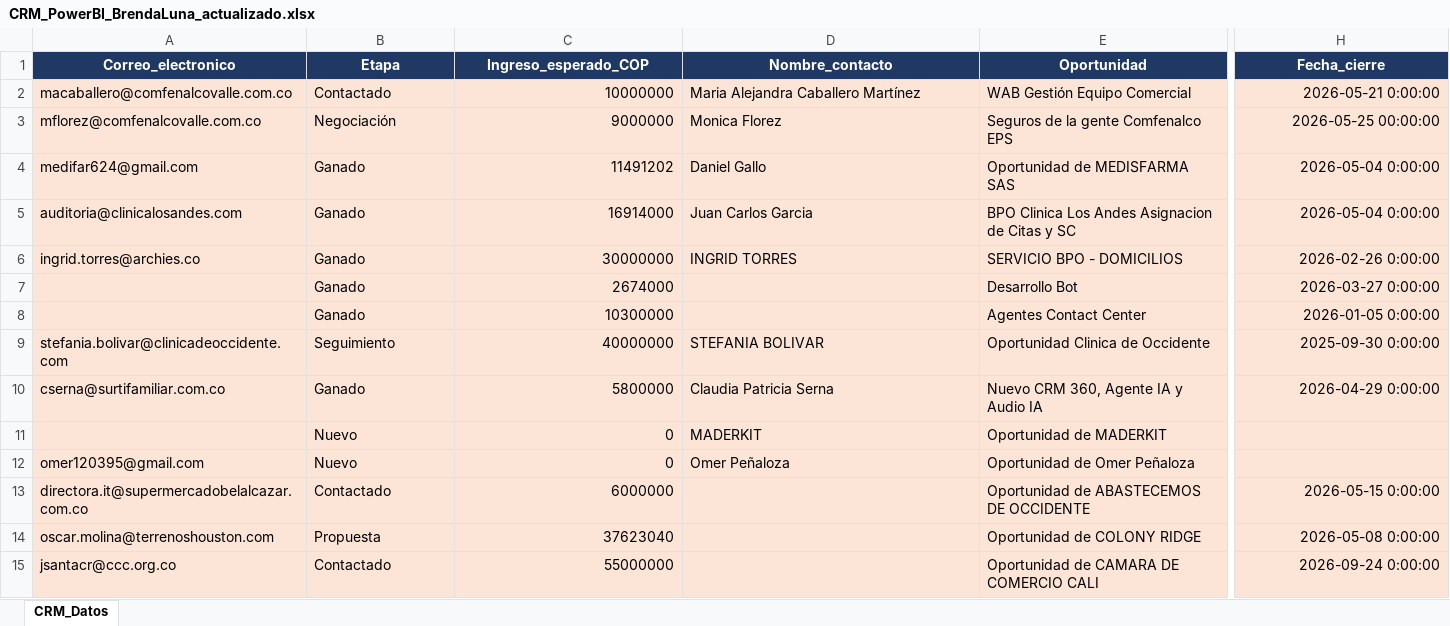
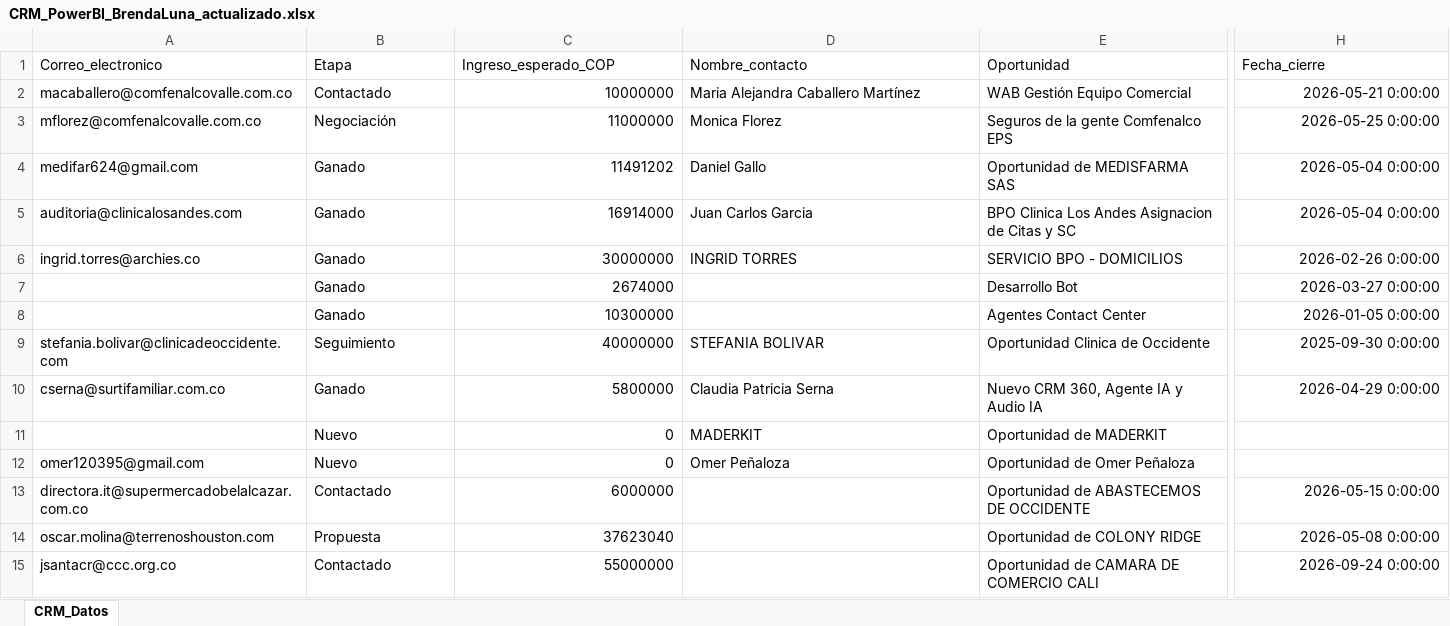
Before and after one commit to mastercloud1/asertis-dashboard, an Excel workbook: CRM_PowerBI_BrendaLuna_actualizado.xlsx, sheet CRM_Datos, drawn as a sheet; only a part is shown, gaps mark what is left out; values as stored, in another font and other column widths than the file's, no borders; the diff covers the shown part only; the diff names each change by its address in the sheet, - before the commit and + after, or states it on an @@ line.

Commit message:
CRM actualizado — 06/05/2026 17:41

```diff
--- a/CRM_PowerBI_BrendaLuna_actualizado.xlsx (sheet CRM_Datos)
+++ b/CRM_PowerBI_BrendaLuna_actualizado.xlsx (sheet CRM_Datos)
@@ A1:H1 fill: #1F3864 → none, bold: on → off, text colour: #FFFFFF → black, alignment: center → left @@
-A2:H15 fill: #FCE4D6
+A2:H15 fill: none
-C3 (Ingreso_esperado_COP): 9000000
+C3 (Ingreso_esperado_COP): 11000000
-H3 (Fecha_cierre): 2026-05-25 00:00:00
+H3 (Fecha_cierre): 2026-05-25 0:00:00
```
Also changed, not shown: 8 edited cells and cell formats elsewhere in this sheet.
